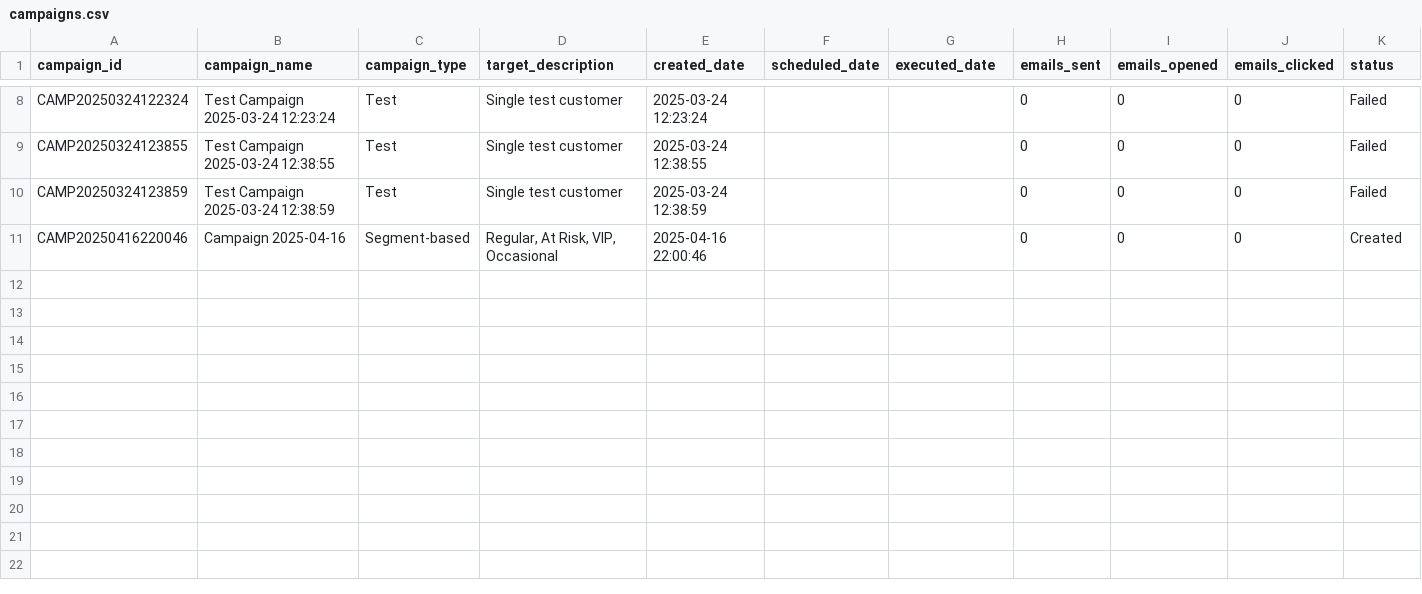
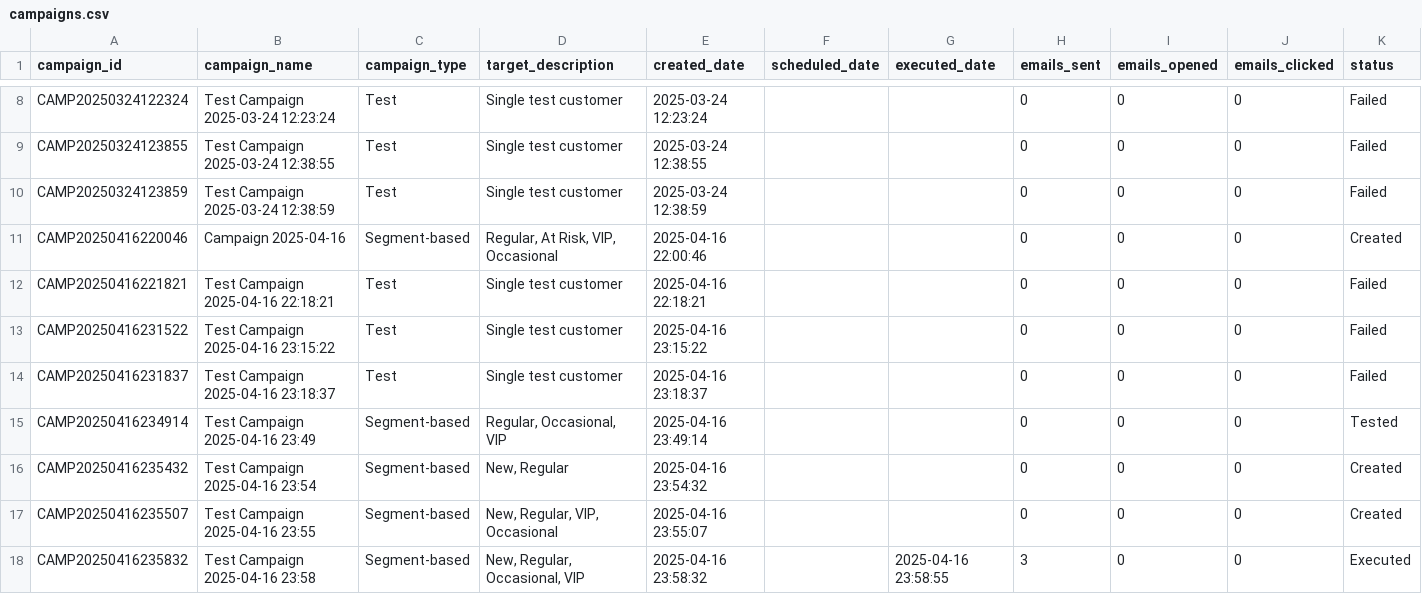
Before and after one commit to thesaddamsyed/customer-segmentation, a CSV file: data/campaigns/campaigns.csv, drawn as a sheet; only a part is shown, gaps mark what is left out.

Commit message:
Add email configuration and testing scripts; update .env with credentials
- Updated .env file with Gmail credentials for email sending.
- Added final_test.py to test Gmail connection and email sending functionality.
- Introduced test_email.py for verifying email sending with environment variables.
- Created verify_config.py to check and fix email configuration settings.
- Implemented verify_email.py for testing email functionality and providing setup guidance.
- Added multiple campaign JSON files and results tracking for email campaigns.
- Included test customer data in CSV format for campaign testing.
- Enhanced email sender class to support provider-specific configurations and improved error handling.

```diff
--- a/data/campaigns/campaigns.csv
+++ b/data/campaigns/campaigns.csv
@@ -11 +11,8 @@ CAMP20250324123859,Test Campaign 2025-03-24 12:38:59,Test,Single test customer,2
 CAMP20250416220046,Campaign 2025-04-16,Segment-based,"Regular, At Risk, VIP, Occasional",2025-04-16 22:00:46,,,0,0,0,Created
+CAMP20250416221821,Test Campaign 2025-04-16 22:18:21,Test,Single test customer,2025-04-16 22:18:21,,,0,0,0,Failed
+CAMP20250416231522,Test Campaign 2025-04-16 23:15:22,Test,Single test customer,2025-04-16 23:15:22,,,0,0,0,Failed
+CAMP20250416231837,Test Campaign 2025-04-16 23:18:37,Test,Single test customer,2025-04-16 23:18:37,,,0,0,0,Failed
+CAMP20250416234914,Test Campaign 2025-04-16 23:49,Segment-based,"Regular, Occasional, VIP",2025-04-16 23:49:14,,,0,0,0,Tested
+CAMP20250416235432,Test Campaign 2025-04-16 23:54,Segment-based,"New, Regular",2025-04-16 23:54:32,,,0,0,0,Created
+CAMP20250416235507,Test Campaign 2025-04-16 23:55,Segment-based,"New, Regular, VIP, Occasional",2025-04-16 23:55:07,,,0,0,0,Created
+CAMP20250416235832,Test Campaign 2025-04-16 23:58,Segment-based,"New, Regular, Occasional, VIP",2025-04-16 23:58:32,,2025-04-16 23:58:55,3,0,0,Executed
```
Also changed, not shown: test_data/test_customer.csv, 24 other files.
